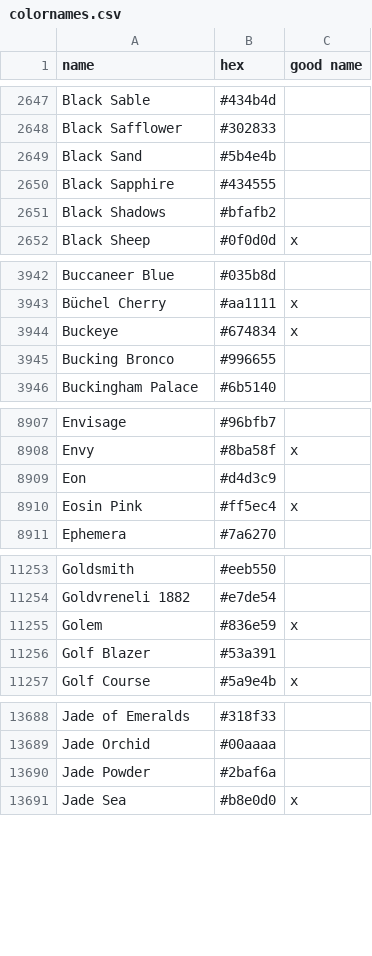
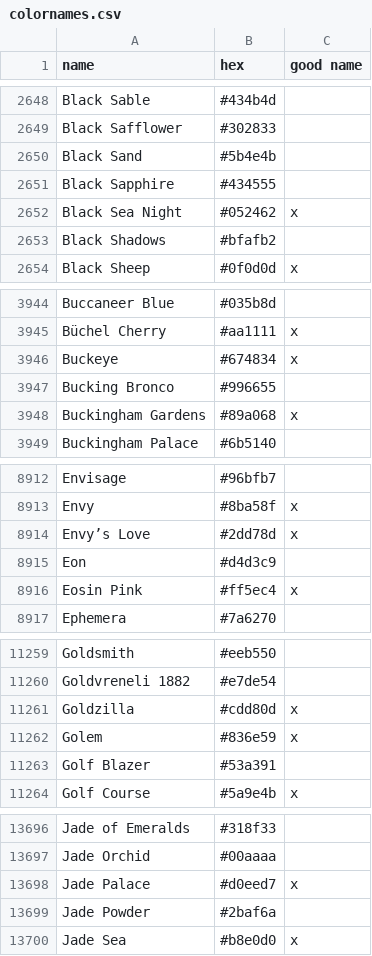
Before and after one commit to meodai/color-names, a CSV file: src/colornames.csv, drawn as a sheet; only a part is shown, gaps mark what is left out; the diff covers the shown part only.

Commit message:
feat(colors): add new user creations
mainly from Sean Gibbons and Alex Cristache

```diff
--- a/src/colornames.csv
+++ b/src/colornames.csv
@@ -2650,2 +2651,3 @@ Black Sand,#5b4e4b,
 Black Sapphire,#434555,
+Black Sea Night,#052462,x
 Black Shadows,#bfafb2,
@@ -3945,2 +3947,3 @@ Buckeye,#674834,x
 Bucking Bronco,#996655,
+Buckingham Gardens,#89a068,x
 Buckingham Palace,#6b5140,
@@ -8908,2 +8913,3 @@ Envisage,#96bfb7,
 Envy,#8ba58f,x
+Envy’s Love,#2dd78d,x
 Eon,#d4d3c9,
@@ -11254,2 +11260,3 @@ Goldsmith,#eeb550,
 Goldvreneli 1882,#e7de54,
+Goldzilla,#cdd80d,x
 Golem,#836e59,x
@@ -13689,2 +13697,3 @@ Jade of Emeralds,#318f33,
 Jade Orchid,#00aaaa,
+Jade Palace,#d0eed7,x
 Jade Powder,#2baf6a,
```
Also changed, not shown: 9 added rows elsewhere in this file, dist/colornames.bestof.csv, dist/colornames.csv, 20 other files.
